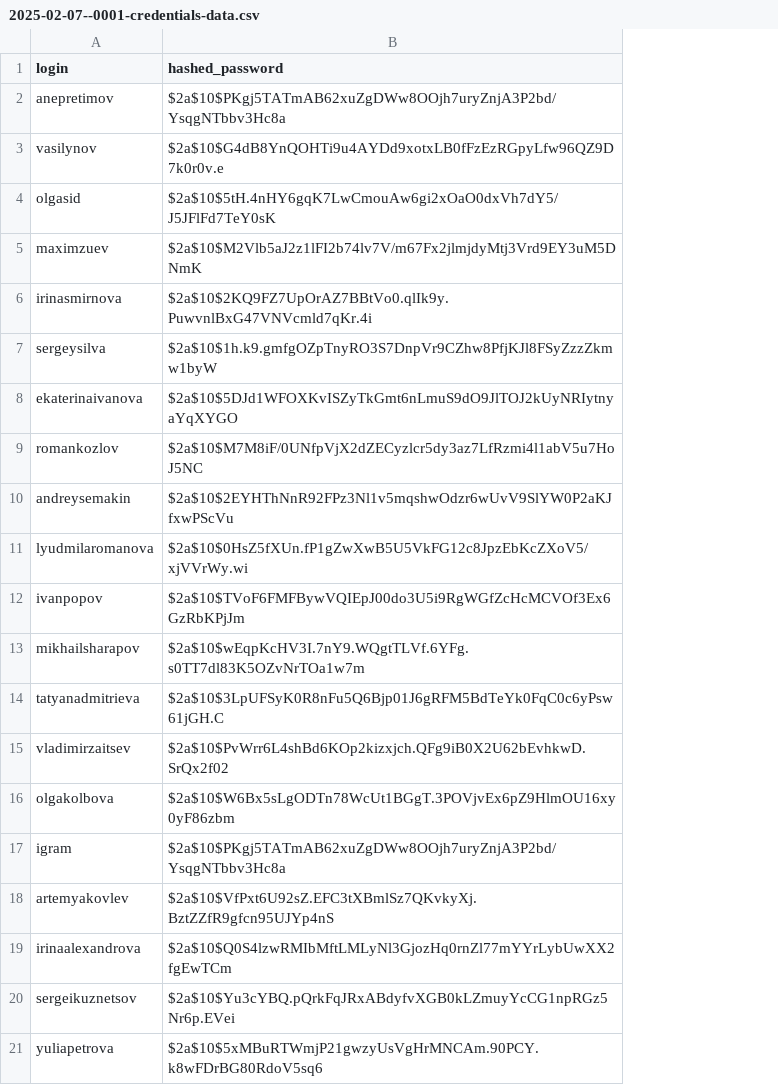
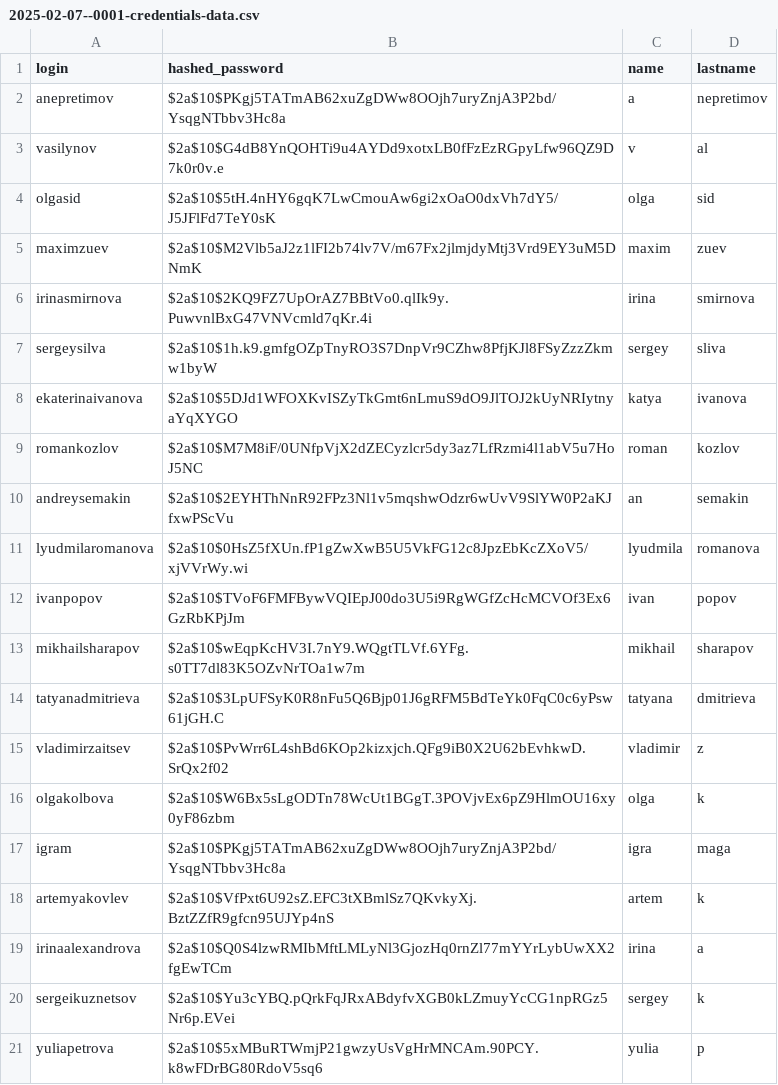
Before and after one commit to anepretimovdiasoft/Android-Bootcamp-2025-Backend, a CSV file: src/main/resources/db.changelog/data/csv/2025-02-07--0001-credentials-data.csv, drawn as a sheet; the diff names each change by its address in the sheet, - before the commit and + after, or states it on an @@ line.

```diff
--- a/src/main/resources/db.changelog/data/csv/2025-02-07--0001-credentials-data.csv
+++ b/src/main/resources/db.changelog/data/csv/2025-02-07--0001-credentials-data.csv
+column C (name), rows 2-21: a | v | olga | maxim | irina | sergey | katya | roman | an | lyudmila | ivan | mikhail | tatyana | vladimir | olga | igra | artem | irina | sergey | yulia
+column D (lastname), rows 2-21: nepretimov | al | sid | zuev | smirnova | sliva | ivanova | kozlov | semakin | romanova | popov | sharapov | dmitrieva | z | k | maga | k | a | k | p
```
Also changed, not shown: src/main/resources/db.changelog/data/csv/2025-01-31--0001-centers-data.csv, src/main/resources/db.changelog/data/csv/2025-02-07--0001-profiles-data.csv, 31 other files.
